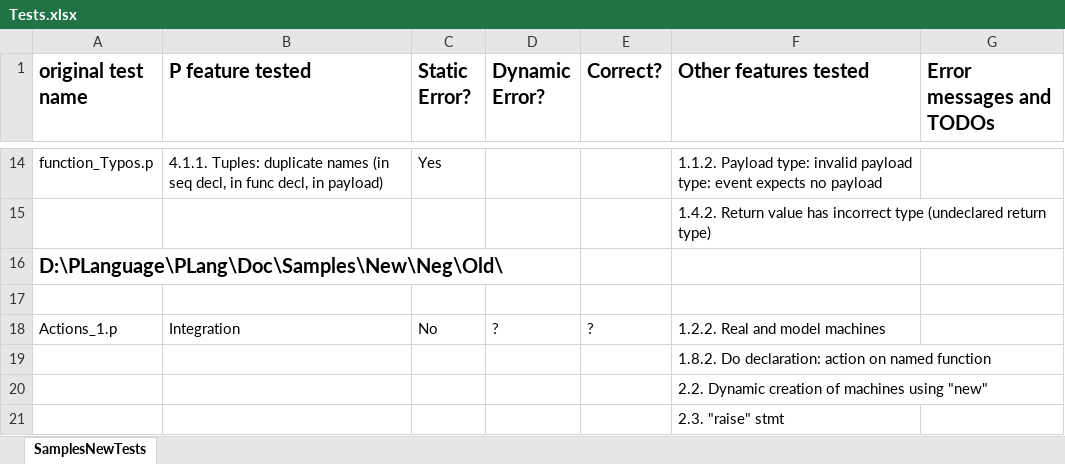
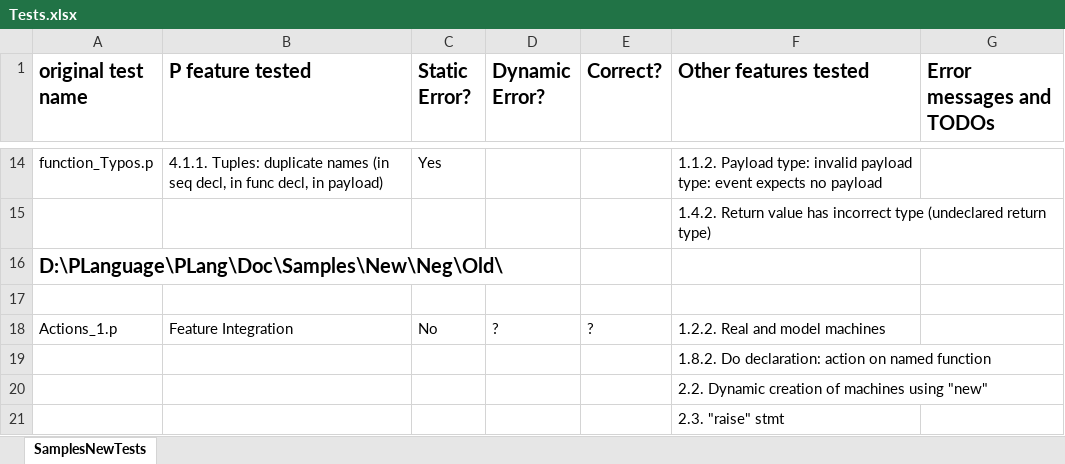
Before and after one commit to p-org/P, an Excel workbook: Doc/TestDocs/Tests.xlsx, sheet SamplesNewTests, drawn as a sheet; only a part is shown, gaps mark what is left out; values as stored, in another font and other column widths than the file's, no borders; the diff names each change by its address in the sheet, - before the commit and + after, or states it on an @@ line.

Commit message:
Updated regression test tool and sample tests

```diff
--- a/Doc/TestDocs/Tests.xlsx (sheet SamplesNewTests)
+++ b/Doc/TestDocs/Tests.xlsx (sheet SamplesNewTests)
-B18 (P feature tested): Integration
+B18 (P feature tested): Feature Integration
```
Also changed, not shown: 47 other files.
